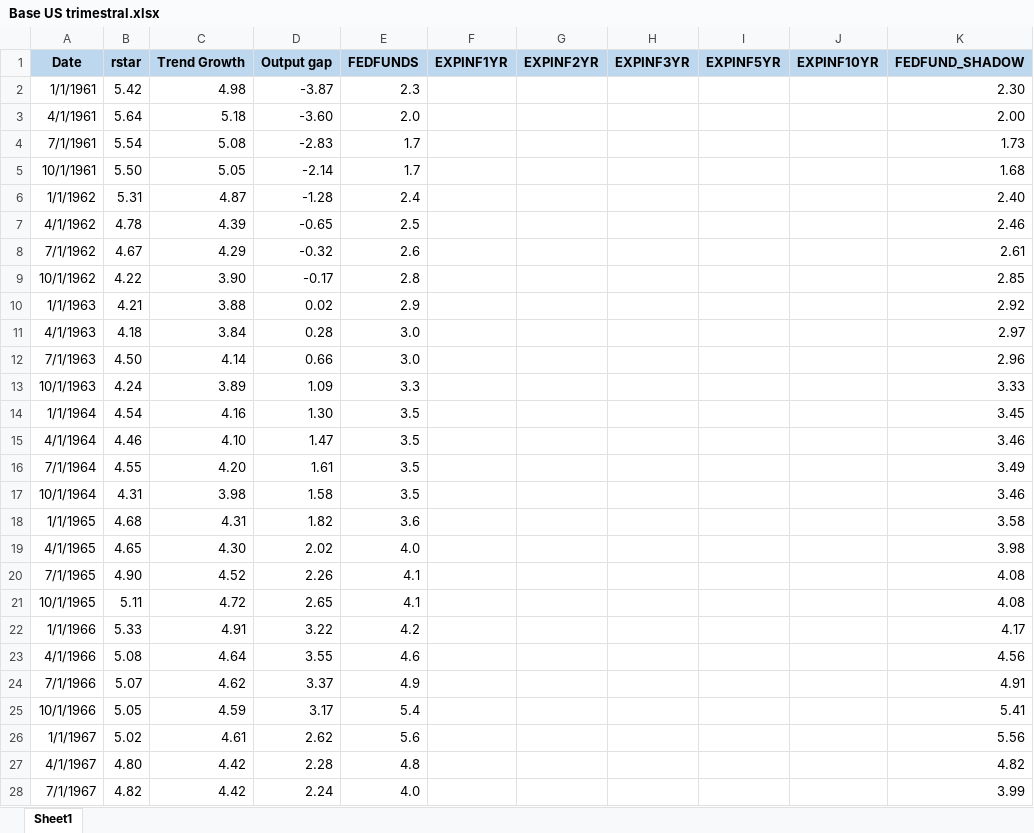
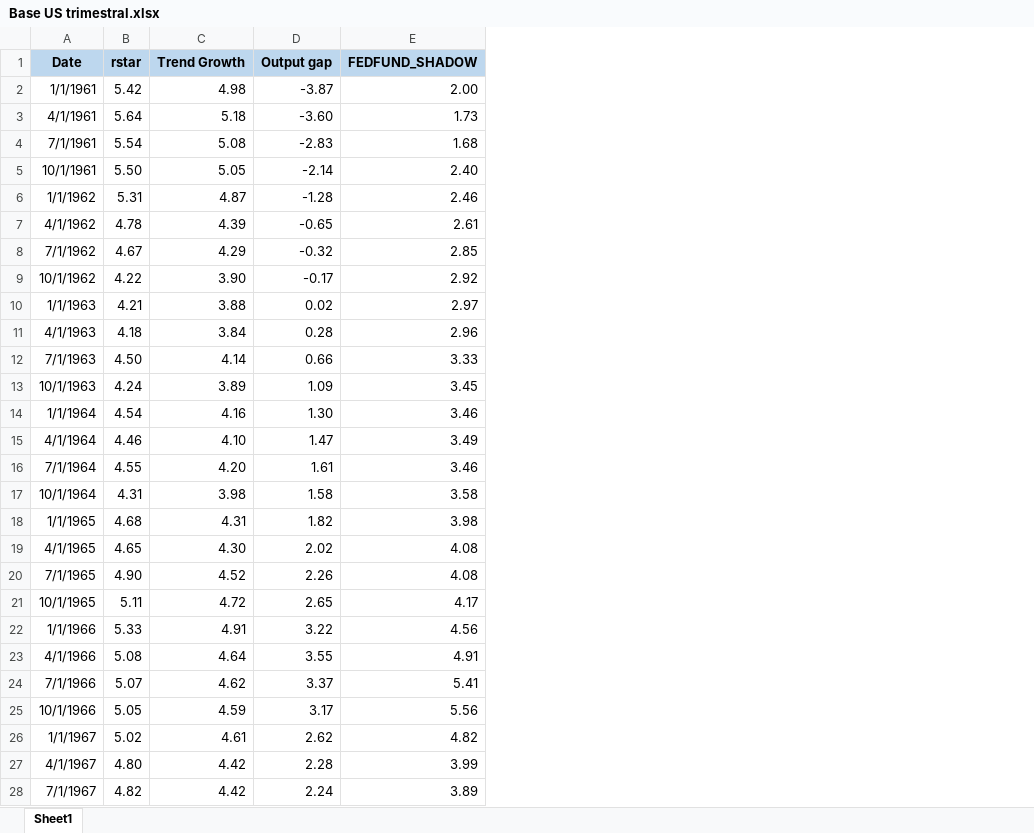
Before and after one commit to MichaelGalazz/Regla-de-Taylor-US, an Excel workbook: Base US trimestral.xlsx, sheet Sheet1, drawn as a sheet; only a part is shown; values as stored, in another font and other column widths than the file's, no borders; removed rows and columns are numbered as before the commit, all else as after; the diff covers the shown part only; the diff names each change by its address in the sheet, - before the commit and + after, or states it on an @@ line.

Commit message:
Add files via upload

```diff
--- a/Base US trimestral.xlsx (sheet Sheet1)
+++ b/Base US trimestral.xlsx (sheet Sheet1)
-column E (FEDFUNDS), rows 2-28: 2.3 | 2.0 | 1.7 | 1.7 | 2.4 | 2.5 | 2.6 | 2.8 | 2.9 | 3.0 | 3.0 | 3.3 | 3.5 | 3.5 | 3.5 | 3.5 | 3.6 | 4.0 | 4.1 | 4.1 | 4.2 | 4.6 | 4.9 | 5.4 | 5.6 | 4.8 | 4.0
-column F (EXPINF1YR), empty
-column G (EXPINF2YR), empty
-column H (EXPINF3YR), empty
-column I (EXPINF5YR), empty
-column J (EXPINF10YR), empty
-E2 (FEDFUND_SHADOW): 2.30
+E2 (FEDFUND_SHADOW): 2.00
-E3 (FEDFUND_SHADOW): 2.00
+E3 (FEDFUND_SHADOW): 1.73
-E4 (FEDFUND_SHADOW): 1.73
+E4 (FEDFUND_SHADOW): 1.68
-E5 (FEDFUND_SHADOW): 1.68
+E5 (FEDFUND_SHADOW): 2.40
-E6 (FEDFUND_SHADOW): 2.40
+E6 (FEDFUND_SHADOW): 2.46
-E7 (FEDFUND_SHADOW): 2.46
+E7 (FEDFUND_SHADOW): 2.61
-E8 (FEDFUND_SHADOW): 2.61
+E8 (FEDFUND_SHADOW): 2.85
-E9 (FEDFUND_SHADOW): 2.85
+E9 (FEDFUND_SHADOW): 2.92
-E10 (FEDFUND_SHADOW): 2.92
+E10 (FEDFUND_SHADOW): 2.97
-E11 (FEDFUND_SHADOW): 2.97
+E11 (FEDFUND_SHADOW): 2.96
-E12 (FEDFUND_SHADOW): 2.96
+E12 (FEDFUND_SHADOW): 3.33
-E13 (FEDFUND_SHADOW): 3.33
+E13 (FEDFUND_SHADOW): 3.45
-E14 (FEDFUND_SHADOW): 3.45
+E14 (FEDFUND_SHADOW): 3.46
-E15 (FEDFUND_SHADOW): 3.46
+E15 (FEDFUND_SHADOW): 3.49
-E16 (FEDFUND_SHADOW): 3.49
+E16 (FEDFUND_SHADOW): 3.46
-E17 (FEDFUND_SHADOW): 3.46
+E17 (FEDFUND_SHADOW): 3.58
-E18 (FEDFUND_SHADOW): 3.58
+E18 (FEDFUND_SHADOW): 3.98
-E19 (FEDFUND_SHADOW): 3.98
+E19 (FEDFUND_SHADOW): 4.08
-E21 (FEDFUND_SHADOW): 4.08
+E21 (FEDFUND_SHADOW): 4.17
-E22 (FEDFUND_SHADOW): 4.17
+E22 (FEDFUND_SHADOW): 4.56
-E23 (FEDFUND_SHADOW): 4.56
+E23 (FEDFUND_SHADOW): 4.91
-E24 (FEDFUND_SHADOW): 4.91
+E24 (FEDFUND_SHADOW): 5.41
-E25 (FEDFUND_SHADOW): 5.41
+E25 (FEDFUND_SHADOW): 5.56
-E26 (FEDFUND_SHADOW): 5.56
+E26 (FEDFUND_SHADOW): 4.82
-E27 (FEDFUND_SHADOW): 4.82
+E27 (FEDFUND_SHADOW): 3.99
-E28 (FEDFUND_SHADOW): 3.99
+E28 (FEDFUND_SHADOW): 3.89
```
Also changed, not shown: 225 edited cells elsewhere in this sheet.
